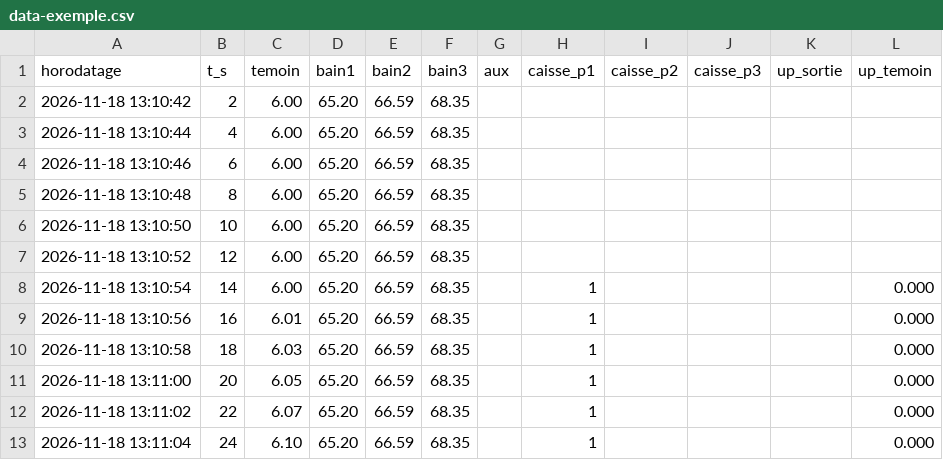
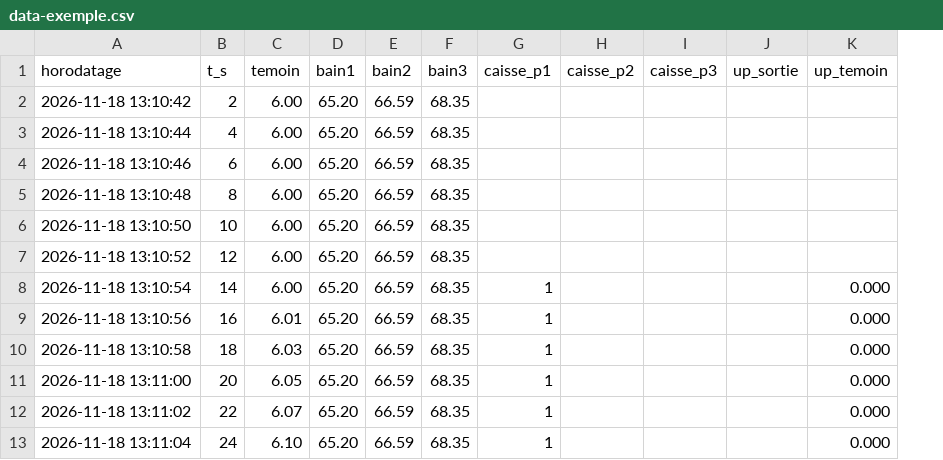
Before and after one commit to auborddulit/catch-up, a CSV file: docs/exemples/data-exemple.csv, drawn as a sheet; only a part is shown; the diff names each change by its address in the sheet, - before the commit and + after, or states it on an @@ line.

```diff
--- a/docs/exemples/data-exemple.csv
+++ b/docs/exemples/data-exemple.csv
-column G (aux), empty
```
Also changed, not shown: 26 other files.
